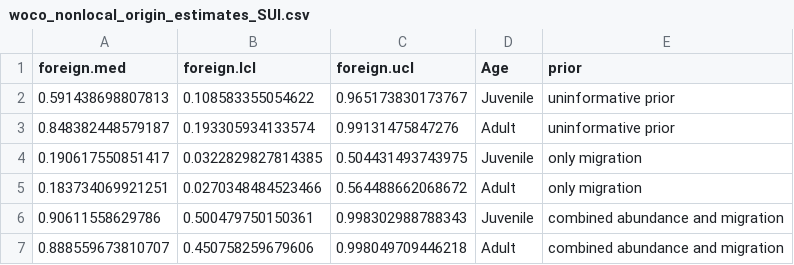
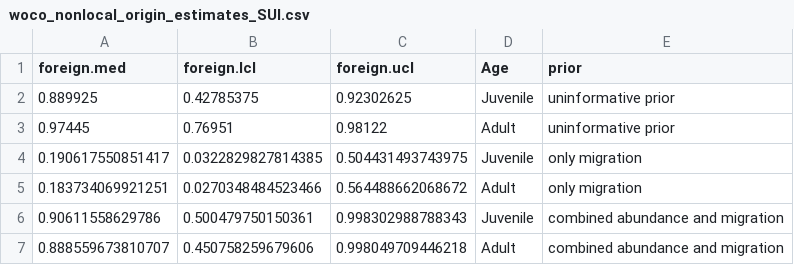
Before and after one commit to Vogelwarte/woodcock, a CSV file: output/woco_nonlocal_origin_estimates_SUI.csv, drawn as a sheet; removed rows and columns are numbered as before the commit, all else as after; the diff names each change by its address in the sheet, - before the commit and + after, or states it on an @@ line.

Commit message:
revised non-local estimates across Switzerland based on individual assignments rather than mean across cantons

```diff
--- a/output/woco_nonlocal_origin_estimates_SUI.csv
+++ b/output/woco_nonlocal_origin_estimates_SUI.csv
-row 2: 0.591438698807813 | 0.108583355054622 | 0.965173830173767 | Juvenile | uninformative prior
-row 3: 0.848382448579187 | 0.193305934133574 | 0.99131475847276 | Adult | uninformative prior
+row 2: 0.889925 | 0.42785375 | 0.92302625 | Juvenile | uninformative prior
+row 3: 0.97445 | 0.76951 | 0.98122 | Adult | uninformative prior
```
Also changed, not shown: 1 other file.
